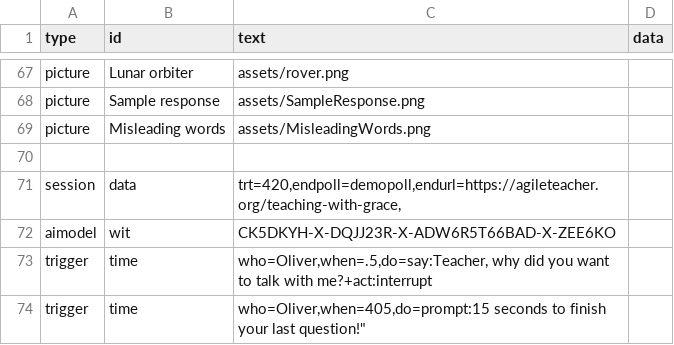
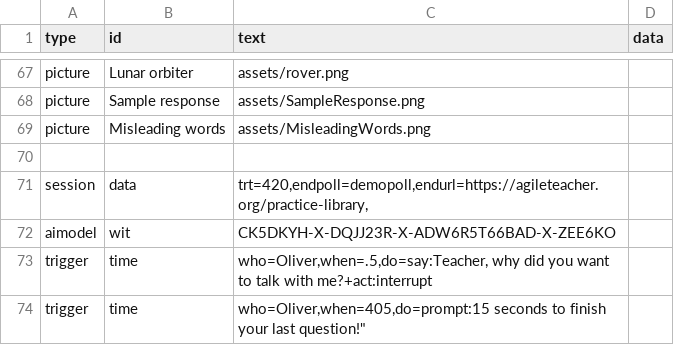
Before and after one commit to bferster/liza, a CSV file: data/config-3.csv, drawn as a sheet; only a part is shown, gaps mark what is left out.

```diff
--- a/data/config-3.csv
+++ b/data/config-3.csv
@@ -70,3 +70,3 @@ picture,Misleading words,assets/MisleadingWords.png
 
-session,data,"trt=420,endpoll=demopoll,endurl=https://agileteacher.org/teaching-with-grace,"
+session,data,"trt=420,endpoll=demopoll,endurl=https://agileteacher.org/practice-library,"
 aimodel,wit,"CK5DKYH-X-DQJJ23R-X-ADW6R5T66BAD-X-ZEE6KO",
```
Also changed, not shown: data/config-2.csv, data/responses-3.csv, 6 other files.
